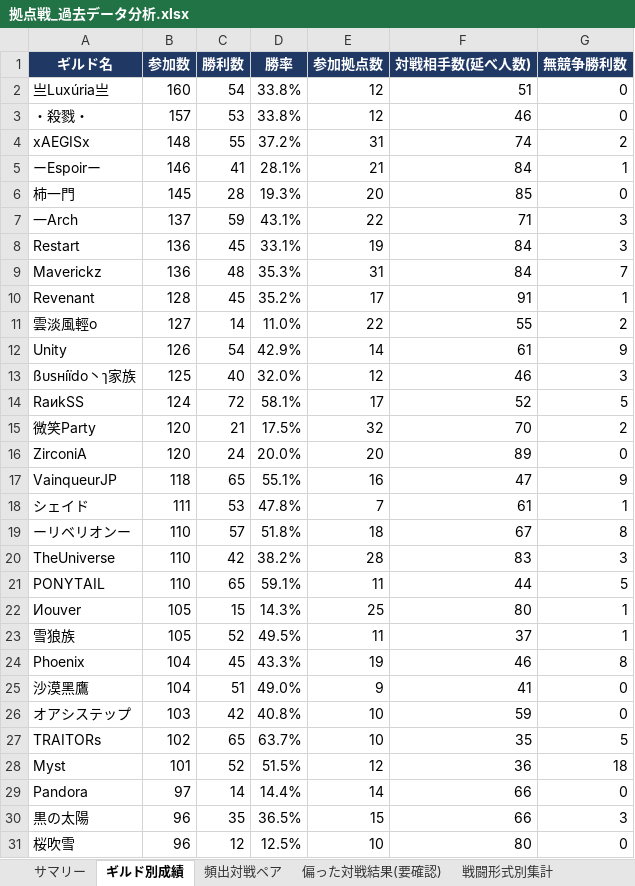
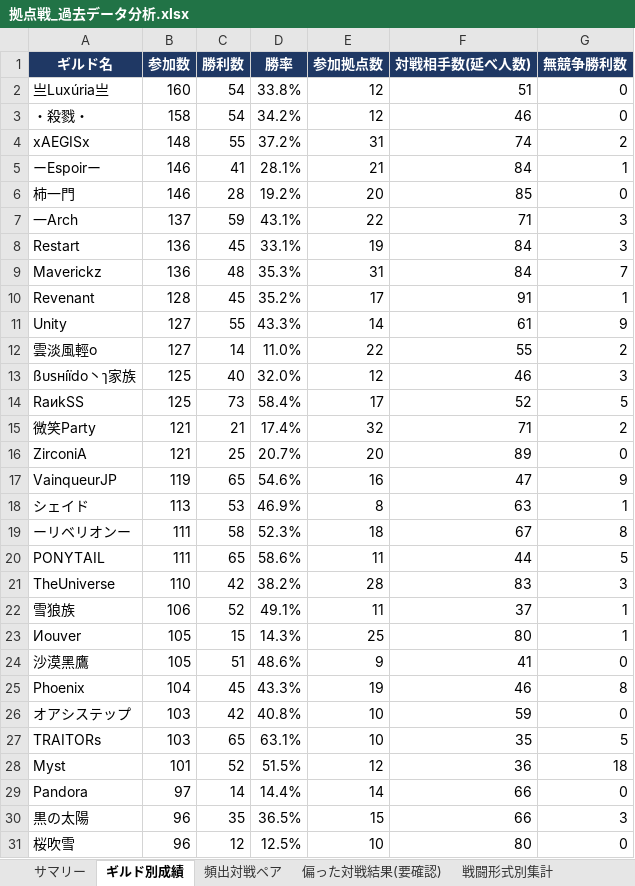
Before and after one commit to Lily-0619/bdm-node-war-tracker, an Excel workbook: report/output/拠点戦_過去データ分析.xlsx, sheet ギルド別成績, drawn as a sheet; only a part is shown; values as stored, in another font and other column widths than the file's, no borders; removed rows and columns are numbered as before the commit, all else as after; the diff covers the shown part only; the diff names each change by its address in the sheet, - before the commit and + after, or states it on an @@ line.

```diff
--- a/report/output/拠点戦_過去データ分析.xlsx (sheet ギルド別成績)
+++ b/report/output/拠点戦_過去データ分析.xlsx (sheet ギルド別成績)
-B3 (参加数): 157
+B3 (参加数): 158
-C3 (勝利数): 53
+C3 (勝利数): 54
-D3 (勝率): 33.8%
+D3 (勝率): 34.2%
-B6 (参加数): 145
+B6 (参加数): 146
-D6 (勝率): 19.3%
+D6 (勝率): 19.2%
+row 11: Unity | 127 | 55 | 43.3% | 14 | 61 | 9
-row 12: Unity | 126 | 54 | 42.9% | 14 | 61 | 9
-B14 (参加数): 124
+B14 (参加数): 125
-C14 (勝利数): 72
+C14 (勝利数): 73
-D14 (勝率): 58.1%
+D14 (勝率): 58.4%
-B15:B16 (参加数): 120
+B15:B16 (参加数): 121
-D15 (勝率): 17.5%
+D15 (勝率): 17.4%
-F15 (対戦相手数(延べ人数)): 70
+F15 (対戦相手数(延べ人数)): 71
-C16 (勝利数): 24
+C16 (勝利数): 25
-D16 (勝率): 20.0%
+D16 (勝率): 20.7%
-B17 (参加数): 118
+B17 (参加数): 119
-D17 (勝率): 55.1%
+D17 (勝率): 54.6%
-B18 (参加数): 111
+B18 (参加数): 113
-D18 (勝率): 47.8%
+D18 (勝率): 46.9%
-E18 (参加拠点数): 7
+E18 (参加拠点数): 8
-F18 (対戦相手数(延べ人数)): 61
+F18 (対戦相手数(延べ人数)): 63
-B19 (参加数): 110
+B19 (参加数): 111
-C19 (勝利数): 57
+C19 (勝利数): 58
-D19 (勝率): 51.8%
+D19 (勝率): 52.3%
+row 20: PONYTAIL | 111 | 65 | 58.6% | 11 | 44 | 5
-row 21: PONYTAIL | 110 | 65 | 59.1% | 11 | 44 | 5
+row 22: 雪狼族 | 106 | 52 | 49.1% | 11 | 37 | 1
-row 23: 雪狼族 | 105 | 52 | 49.5% | 11 | 37 | 1
+row 24: 沙漠黑鷹 | 105 | 51 | 48.6% | 9 | 41 | 0
-row 25: 沙漠黑鷹 | 104 | 51 | 49.0% | 9 | 41 | 0
-B27 (参加数): 102
+B27 (参加数): 103
-D27 (勝率): 63.7%
+D27 (勝率): 63.1%
```
Also changed, not shown: 7 added rows, 7 removed rows and 17 edited cells elsewhere in this sheet, sheet 月別参加数, sheet 頻出対戦ペア, sheet 拠点別入札状況, sheet N人巴_頻出組み合わせ, sheet 偏った対戦結果(要確認), sheet 戦闘形式別集計, 2 more sheets, 10 other files.
